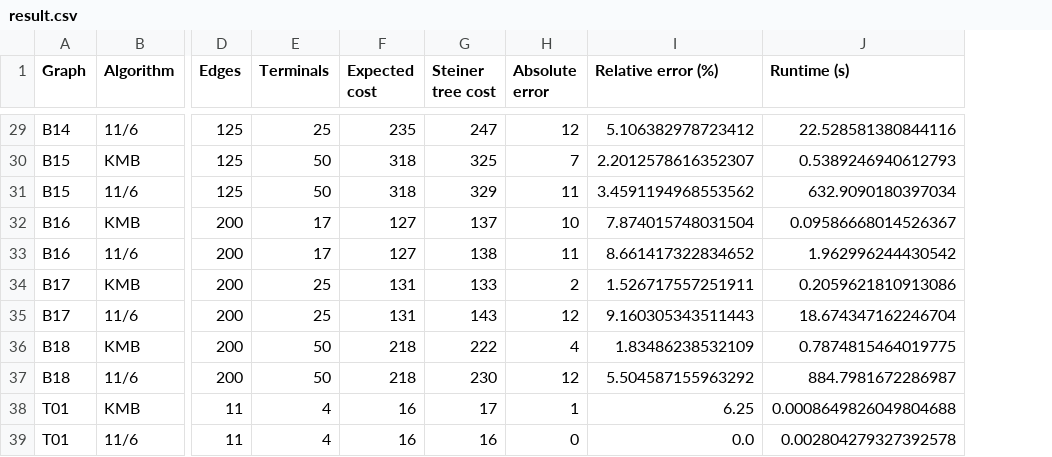
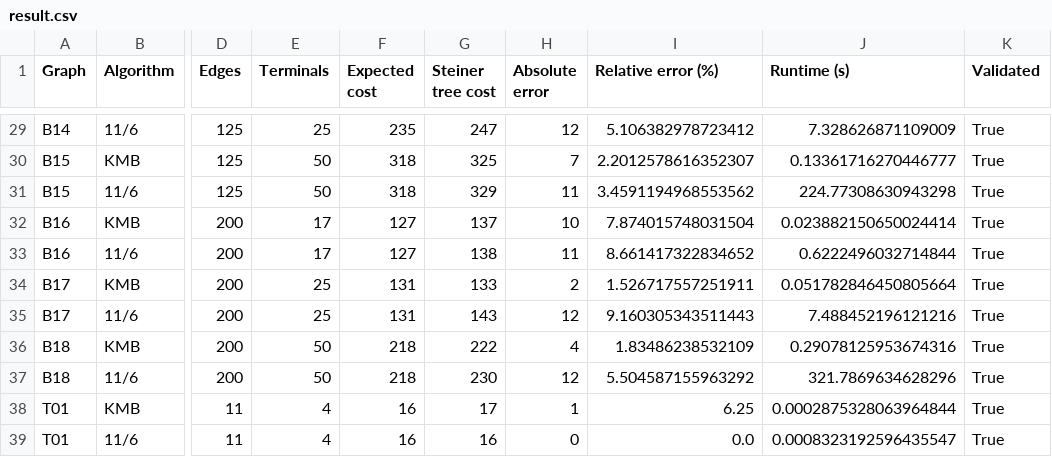
Before and after one commit to ThinkingFrog/SteinerProblem, a CSV file: result/result.csv, drawn as a sheet; only a part is shown, gaps mark what is left out; the diff covers the shown part only; the diff names each change by its address in the sheet, - before the commit and + after, or states it on an @@ line.

```diff
--- a/result/result.csv
+++ b/result/result.csv
+column K (Validated), rows 29-39: all True
-J29 (Runtime (s)): 22.528581380844116
+J29 (Runtime (s)): 7.328626871109009
-J30 (Runtime (s)): 0.5389246940612793
+J30 (Runtime (s)): 0.13361716270446777
-J31 (Runtime (s)): 632.9090180397034
+J31 (Runtime (s)): 224.77308630943298
-J32 (Runtime (s)): 0.09586668014526367
+J32 (Runtime (s)): 0.023882150650024414
-J33 (Runtime (s)): 1.962996244430542
+J33 (Runtime (s)): 0.6222496032714844
-J34 (Runtime (s)): 0.2059621810913086
+J34 (Runtime (s)): 0.051782846450805664
-J35 (Runtime (s)): 18.674347162246704
+J35 (Runtime (s)): 7.488452196121216
-J36 (Runtime (s)): 0.7874815464019775
+J36 (Runtime (s)): 0.29078125953674316
-J37 (Runtime (s)): 884.7981672286987
+J37 (Runtime (s)): 321.7869634628296
-J38 (Runtime (s)): 0.0008649826049804688
+J38 (Runtime (s)): 0.0002875328063964844
-J39 (Runtime (s)): 0.002804279327392578
+J39 (Runtime (s)): 0.0008323192596435547
```
Also changed, not shown: 27 edited cells elsewhere in this file, 4 other files.
